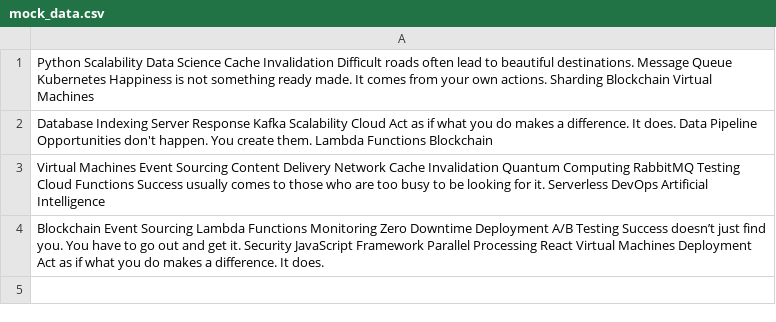
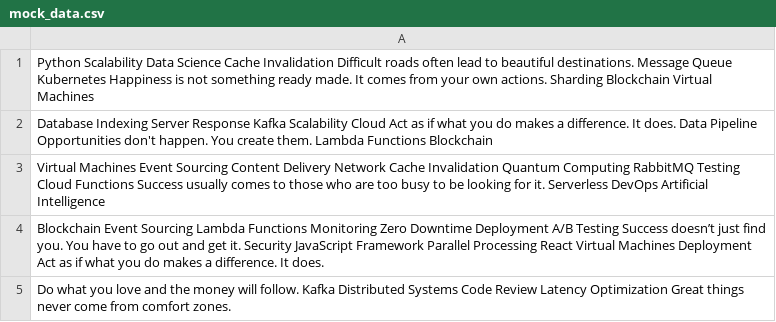
Before and after one commit to basest-selves/tekora2632, a CSV file: logs/mock_data.csv, drawn as a sheet.

```diff
--- a/logs/mock_data.csv
+++ b/logs/mock_data.csv
@@ -4 +4,2 @@ Virtual Machines Event Sourcing Content Delivery Network Cache Invalidation Quan
 Blockchain Event Sourcing Lambda Functions Monitoring Zero Downtime Deployment A/B Testing Success doesn’t just find you. You have to go out and get it. Security JavaScript Framework Parallel Processing React Virtual Machines Deployment Act as if what you do makes a difference. It does.
+Do what you love and the money will follow. Kafka Distributed Systems Code Review Latency Optimization Great things never come from comfort zones.
```
Also changed, not shown: 2 other files.
